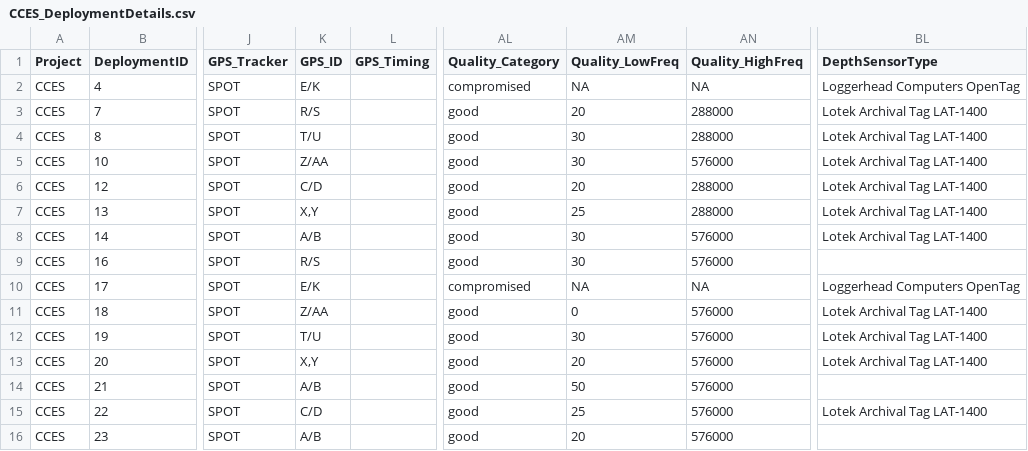
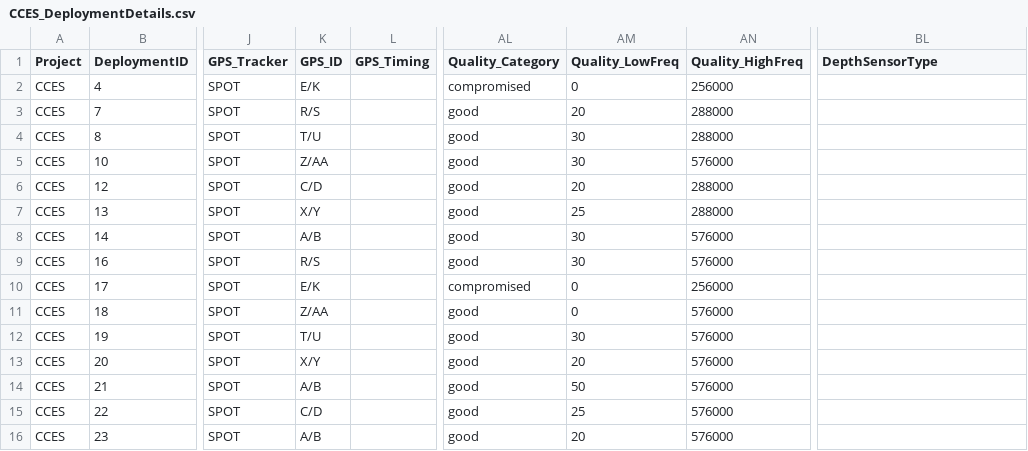
Before and after one commit to Kourtney-Burger/ADRIFT-Deployment-PassivePacker, a CSV file: DeploymentDetails Files/CCES_DeploymentDetails.csv, drawn as a sheet; only a part is shown, gaps mark what is left out; the diff names each change by its address in the sheet, - before the commit and + after, or states it on an @@ line.

```diff
--- a/DeploymentDetails Files/CCES_DeploymentDetails.csv
+++ b/DeploymentDetails Files/CCES_DeploymentDetails.csv
-AM2 (Quality_LowFreq): NA
+AM2 (Quality_LowFreq): 0
-AN2 (Quality_HighFreq): NA
+AN2 (Quality_HighFreq): 256000
-BL2 (DepthSensorType): Loggerhead Computers OpenTag
+BL2 (DepthSensorType): (empty)
-BL3:BL8 (DepthSensorType): Lotek Archival Tag LAT-1400
+BL3:BL8 (DepthSensorType): (empty)
-K7 (GPS_ID): X,Y
+K7 (GPS_ID): X/Y
-AM10 (Quality_LowFreq): NA
+AM10 (Quality_LowFreq): 0
-AN10 (Quality_HighFreq): NA
+AN10 (Quality_HighFreq): 256000
-BL10 (DepthSensorType): Loggerhead Computers OpenTag
+BL10 (DepthSensorType): (empty)
-BL11:BL13 (DepthSensorType): Lotek Archival Tag LAT-1400
+BL11:BL13 (DepthSensorType): (empty)
-K13 (GPS_ID): X,Y
+K13 (GPS_ID): X/Y
-BL15 (DepthSensorType): Lotek Archival Tag LAT-1400
+BL15 (DepthSensorType): (empty)
```
Also changed, not shown: 5 other files.
